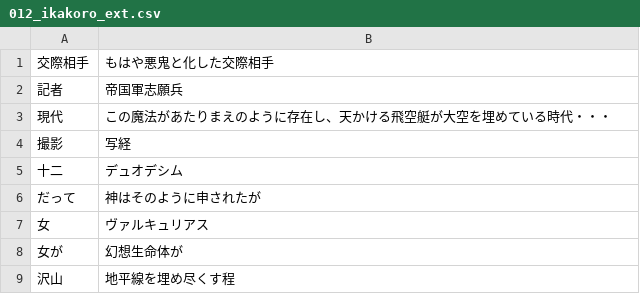
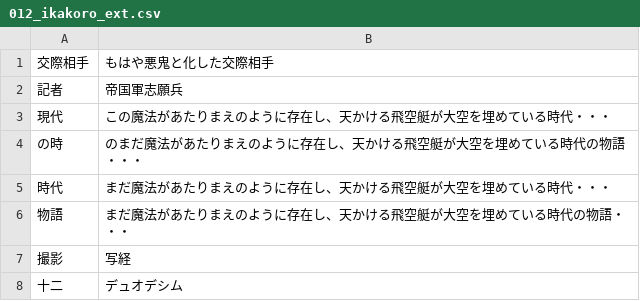
Before and after one commit to CataArt/Umni, a CSV file: 012_ikakoro_ext.csv, drawn as a sheet; only a part is shown; the shorter side is filled out with more unchanged rows.

```diff
--- a/012_ikakoro_ext.csv
+++ b/012_ikakoro_ext.csv
@@ -3,2 +3,5 @@
 現代,この魔法があたりまえのように存在し、天かける飛空艇が大空を埋めている時代・・・
+の時,のまだ魔法があたりまえのように存在し、天かける飛空艇が大空を埋めている時代の物語・・・
+時代,まだ魔法があたりまえのように存在し、天かける飛空艇が大空を埋めている時代・・・
+物語,まだ魔法があたりまえのように存在し、天かける飛空艇が大空を埋めている時代の物語・・・
 撮影,写経
```
Also changed, not shown: 021_sinteku.csv, 2 other files.
